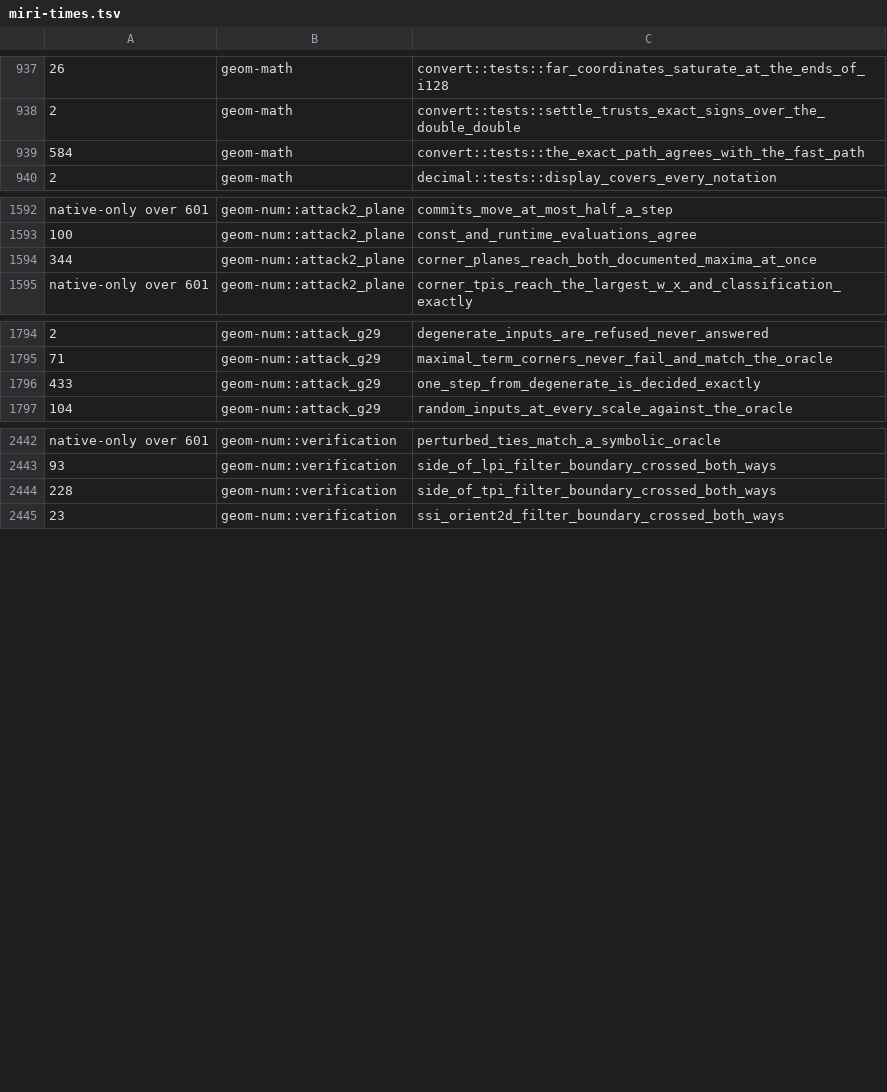
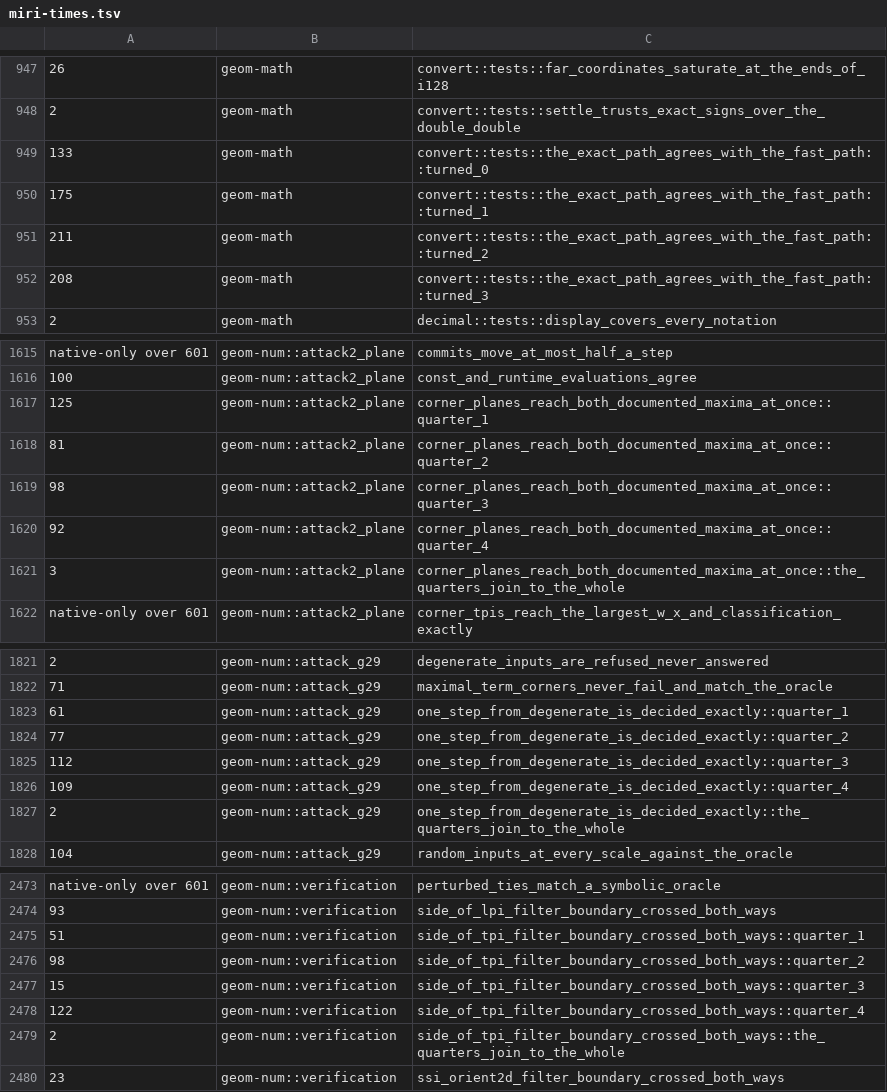
Before and after one commit to spareware-co-op/spareware, a TSV file: projects/engines/geometry/crates/geom-test/src/miri-times.tsv, drawn as a sheet; only a part is shown, gaps mark what is left out; addresses are those after the commit; the diff covers the shown part only; the diff names each change by its address in the sheet, - before the commit and + after, or states it on an @@ line.

```diff
--- a/projects/engines/geometry/crates/geom-test/src/miri-times.tsv
+++ b/projects/engines/geometry/crates/geom-test/src/miri-times.tsv
-A949: 584
+A949: 133
-C949: convert::tests::the_exact_path_agrees_with_the_fast_path
+C949: convert::tests::the_exact_path_agrees_with_the_fast_path::turned_0
+row 950: 175 | geom-math | convert::tests::the_exact_path_agrees_with_the_fast_path::turned_1
+row 951: 211 | geom-math | convert::tests::the_exact_path_agrees_with_the_fast_path::turned_2
+row 952: 208 | geom-math | convert::tests::the_exact_path_agrees_with_the_fast_path::turned_3
-A1617: 344
+A1617: 125
-C1617: corner_planes_reach_both_documented_maxima_at_once
+C1617: corner_planes_reach_both_documented_maxima_at_once::quarter_1
+row 1618: 81 | geom-num::attack2_plane | corner_planes_reach_both_documented_maxima_at_once::quarter_2
+row 1619: 98 | geom-num::attack2_plane | corner_planes_reach_both_documented_maxima_at_once::quarter_3
+row 1620: 92 | geom-num::attack2_plane | corner_planes_reach_both_documented_maxima_at_once::quarter_4
+row 1621: 3 | geom-num::attack2_plane | corner_planes_reach_both_documented_maxima_at_once::the_quarters_join_to_the_whole
-A1823: 433
+A1823: 61
-C1823: one_step_from_degenerate_is_decided_exactly
+C1823: one_step_from_degenerate_is_decided_exactly::quarter_1
+row 1824: 77 | geom-num::attack_g29 | one_step_from_degenerate_is_decided_exactly::quarter_2
+row 1825: 112 | geom-num::attack_g29 | one_step_from_degenerate_is_decided_exactly::quarter_3
+row 1826: 109 | geom-num::attack_g29 | one_step_from_degenerate_is_decided_exactly::quarter_4
+row 1827: 2 | geom-num::attack_g29 | one_step_from_degenerate_is_decided_exactly::the_quarters_join_to_the_whole
-A2475: 228
+A2475: 51
-C2475: side_of_tpi_filter_boundary_crossed_both_ways
+C2475: side_of_tpi_filter_boundary_crossed_both_ways::quarter_1
+row 2476: 98 | geom-num::verification | side_of_tpi_filter_boundary_crossed_both_ways::quarter_2
+row 2477: 15 | geom-num::verification | side_of_tpi_filter_boundary_crossed_both_ways::quarter_3
+row 2478: 122 | geom-num::verification | side_of_tpi_filter_boundary_crossed_both_ways::quarter_4
+row 2479: 2 | geom-num::verification | side_of_tpi_filter_boundary_crossed_both_ways::the_quarters_join_to_the_whole
```
Also changed, not shown: 37 added rows, 2 removed rows and 30 edited cells elsewhere in this file.
